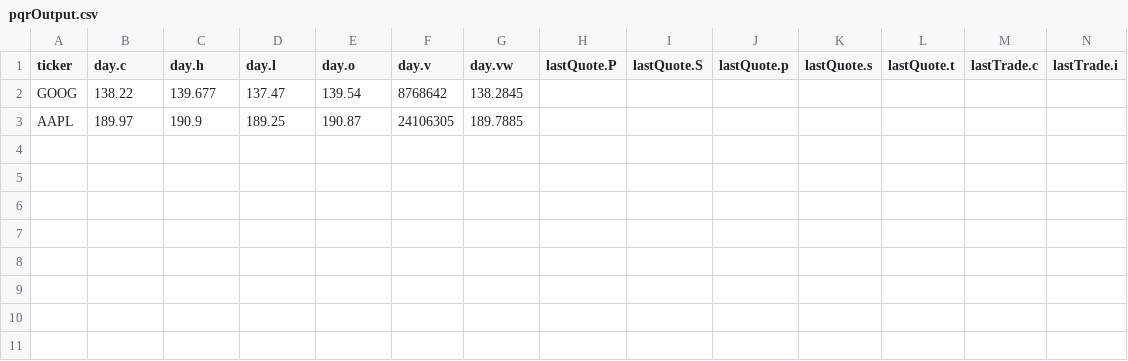
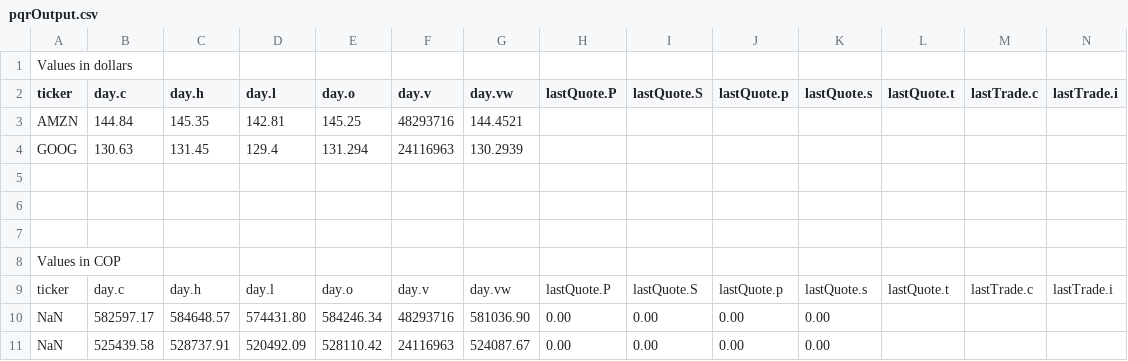
Before and after one commit to Dan-Harper/COBRA.UNIT, a CSV file: pqrOutput.csv, drawn as a sheet; only a part is shown; addresses are those after the commit; rows hold the shown columns only; the diff names each change by its address in the sheet, - before the commit and + after, or states it on an @@ line.

```diff
--- a/pqrOutput.csv
+++ b/pqrOutput.csv
+row 1: Values in dollars
+row 3: AMZN | 144.84 | 145.35 | 142.81 | 145.25 | 48293716 | 144.4521
+row 4: GOOG | 130.63 | 131.45 | 129.4 | 131.294 | 24116963 | 130.2939
-row 5: GOOG | 138.22 | 139.677 | 137.47 | 139.54 | 8768642 | 138.2845
+row 5: (empty)
-row 6: AAPL | 189.97 | 190.9 | 189.25 | 190.87 | 24106305 | 189.7885
+row 6: (empty)
+row 7: (empty)
+row 8: Values in COP
+row 9: ticker | day.c | day.h | day.l | day.o | day.v | day.vw | lastQuote.P | lastQuote.S | lastQuote.p | lastQuote.s | lastQuote.t | lastTrade.c | lastTrade.i
+row 10: NaN | 582597.17 | 584648.57 | 574431.80 | 584246.34 | 48293716 | 581036.90 | 0.00 | 0.00 | 0.00 | 0.00
+row 11: NaN | 525439.58 | 528737.91 | 520492.09 | 528110.42 | 24116963 | 524087.67 | 0.00 | 0.00 | 0.00 | 0.00
```
Also changed, not shown: 11 other files.
